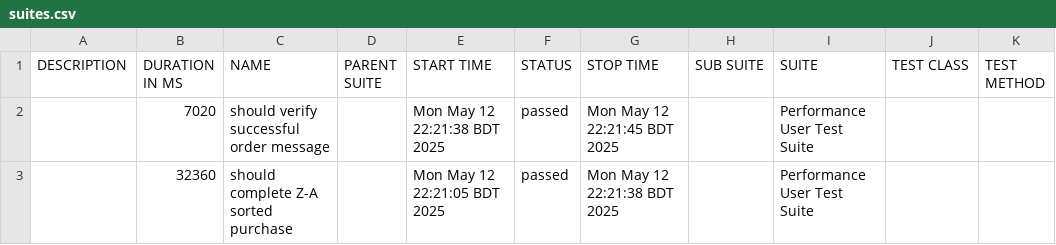
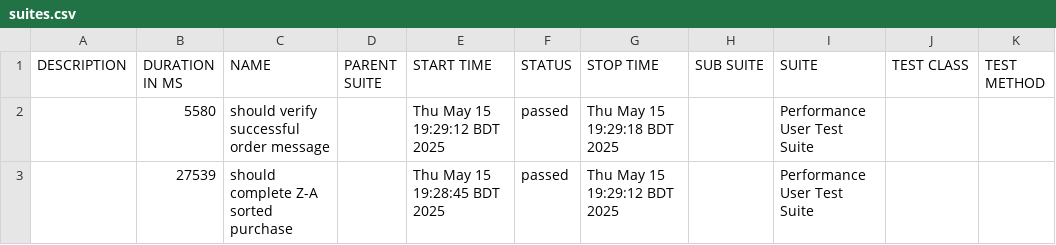
Before and after one commit to HimaniDas/Automation_Testing_for_Swag_Labs_Saucedemo_With_WebdriverIO, a CSV file: allure-report-test3/data/suites.csv, drawn as a sheet.

Commit message:
Updated allure report for performance user test

```diff
--- a/allure-report-test3/data/suites.csv
+++ b/allure-report-test3/data/suites.csv
@@ -1,3 +1,3 @@
 "DESCRIPTION","DURATION IN MS","NAME","PARENT SUITE","START TIME","STATUS","STOP TIME","SUB SUITE","SUITE","TEST CLASS","TEST METHOD"
-"","7020","should verify successful order message","","Mon May 12 22:21:38 BDT 2025","passed","Mon May 12 22:21:45 BDT 2025","","Performance User Test Suite","",""
-"","32360","should complete Z-A sorted purchase","","Mon May 12 22:21:05 BDT 2025","passed","Mon May 12 22:21:38 BDT 2025","","Performance User Test Suite","",""
+"","5580","should verify successful order message","","Thu May 15 19:29:12 BDT 2025","passed","Thu May 15 19:29:18 BDT 2025","","Performance User Test Suite","",""
+"","27539","should complete Z-A sorted purchase","","Thu May 15 19:28:45 BDT 2025","passed","Thu May 15 19:29:12 BDT 2025","","Performance User Test Suite","",""
```
Also changed, not shown: 52 other files.
